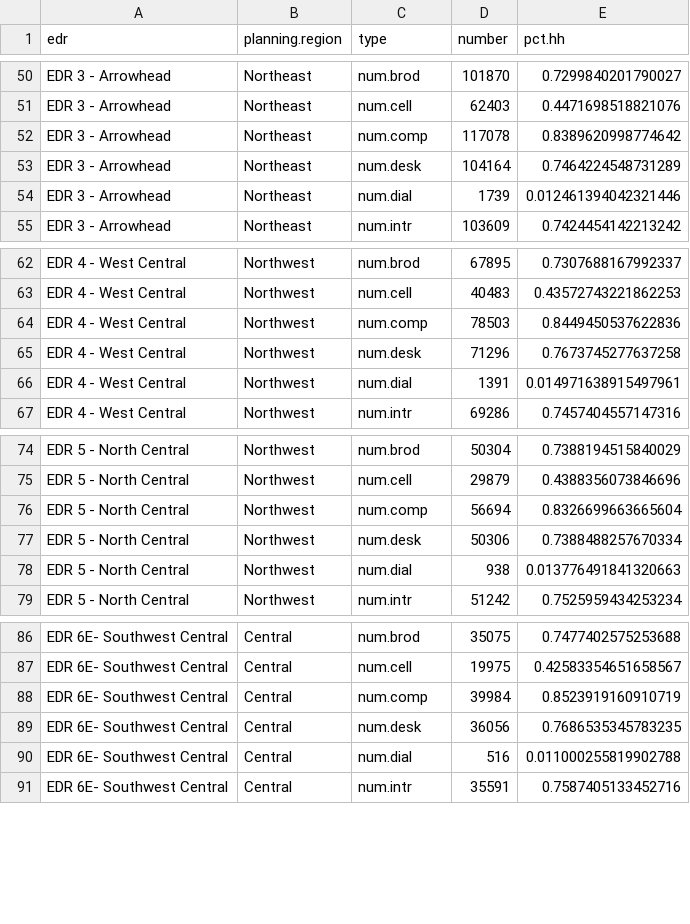
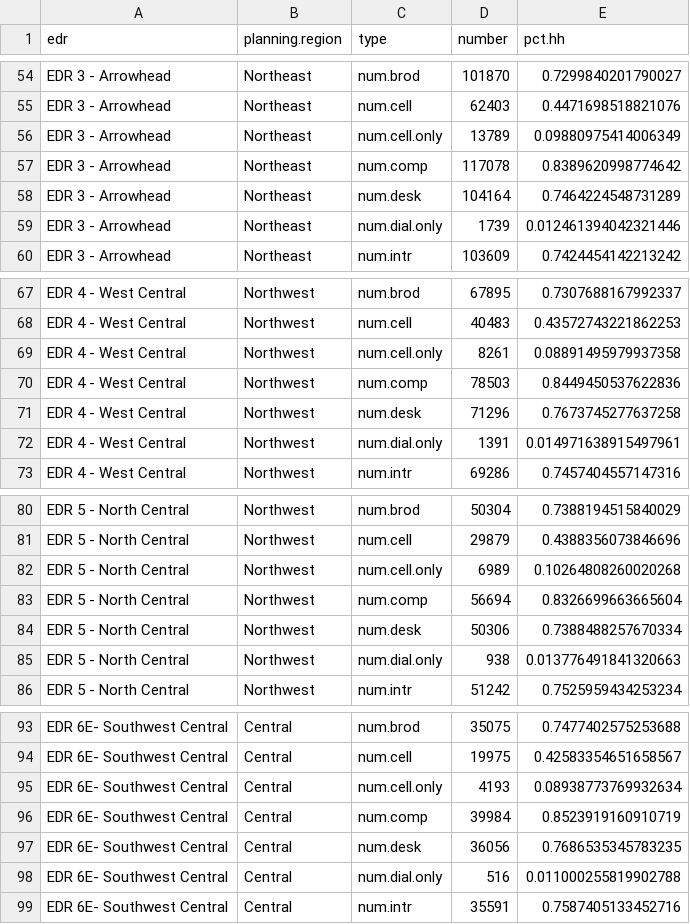
Before and after one commit to kellyasche/household-computer-internet, a CSV file: Data/Computer and internet/Master-computer-internet-2017-edr.csv, drawn as a sheet; only a part is shown, gaps mark what is left out; the diff covers the shown part only.

```diff
--- a/Data/Computer and internet/Master-computer-internet-2017-edr.csv
+++ b/Data/Computer and internet/Master-computer-internet-2017-edr.csv
@@ -51,5 +55,6 @@ EDR 3 - Arrowhead,Northeast,num.brod,101870,0.7299840201790027
 EDR 3 - Arrowhead,Northeast,num.cell,62403,0.4471698518821076
+EDR 3 - Arrowhead,Northeast,num.cell.only,13789,0.09880975414006349
 EDR 3 - Arrowhead,Northeast,num.comp,117078,0.8389620998774642
 EDR 3 - Arrowhead,Northeast,num.desk,104164,0.7464224548731289
-EDR 3 - Arrowhead,Northeast,num.dial,1739,0.012461394042321446
+EDR 3 - Arrowhead,Northeast,num.dial.only,1739,0.012461394042321446
 EDR 3 - Arrowhead,Northeast,num.intr,103609,0.7424454142213242
@@ -63,5 +68,6 @@ EDR 4 - West Central,Northwest,num.brod,67895,0.7307688167992337
 EDR 4 - West Central,Northwest,num.cell,40483,0.43572743221862253
+EDR 4 - West Central,Northwest,num.cell.only,8261,0.08891495979937358
 EDR 4 - West Central,Northwest,num.comp,78503,0.8449450537622836
 EDR 4 - West Central,Northwest,num.desk,71296,0.7673745277637258
-EDR 4 - West Central,Northwest,num.dial,1391,0.014971638915497961
+EDR 4 - West Central,Northwest,num.dial.only,1391,0.014971638915497961
 EDR 4 - West Central,Northwest,num.intr,69286,0.7457404557147316
@@ -75,5 +81,6 @@ EDR 5 - North Central,Northwest,num.brod,50304,0.7388194515840029
 EDR 5 - North Central,Northwest,num.cell,29879,0.4388356073846696
+EDR 5 - North Central,Northwest,num.cell.only,6989,0.10264808260020268
 EDR 5 - North Central,Northwest,num.comp,56694,0.8326699663665604
 EDR 5 - North Central,Northwest,num.desk,50306,0.7388488257670334
-EDR 5 - North Central,Northwest,num.dial,938,0.013776491841320663
+EDR 5 - North Central,Northwest,num.dial.only,938,0.013776491841320663
 EDR 5 - North Central,Northwest,num.intr,51242,0.7525959434253234
@@ -87,5 +94,6 @@ EDR 6E- Southwest Central,Central,num.brod,35075,0.7477402575253688
 EDR 6E- Southwest Central,Central,num.cell,19975,0.42583354651658567
+EDR 6E- Southwest Central,Central,num.cell.only,4193,0.08938773769932634
 EDR 6E- Southwest Central,Central,num.comp,39984,0.8523919160910719
 EDR 6E- Southwest Central,Central,num.desk,36056,0.7686535345783235
-EDR 6E- Southwest Central,Central,num.dial,516,0.011000255819902788
+EDR 6E- Southwest Central,Central,num.dial.only,516,0.011000255819902788
 EDR 6E- Southwest Central,Central,num.intr,35591,0.7587405133452716
```
Also changed, not shown: 9 added rows and 9 edited cells elsewhere in this file, Data/Computer and internet/Master-computer-internet-2017-county.csv, Data/Computer and internet/Master-computer-internet-2017-pr.csv, 32 other files.
